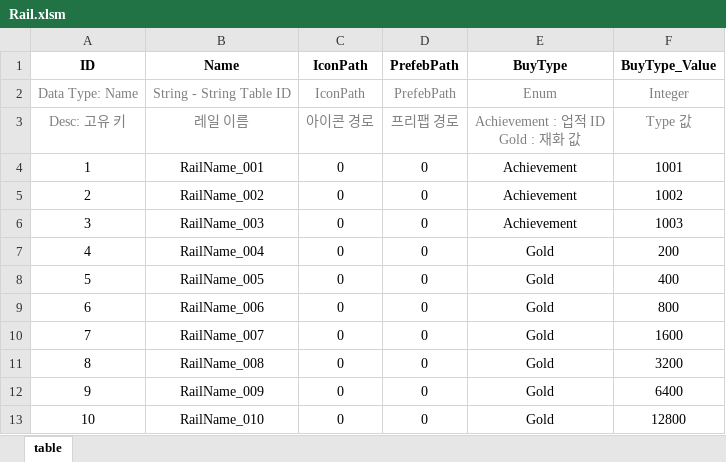
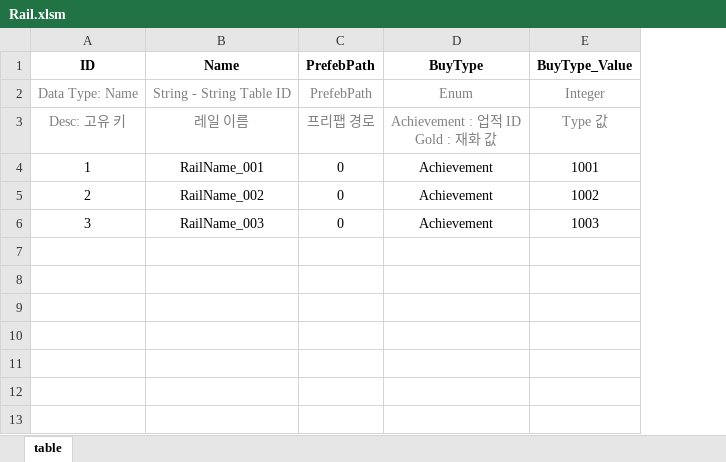
Before and after one commit to WeMG-Studio/ZombieRush, an Excel workbook: Assets/Tables/Rail.xlsm, sheet table, drawn as a sheet; values as stored, in another font and other column widths than the file's, no borders; charts and pictures and conditional formats not drawn; the diff names each change by its address in the sheet, - before the commit and + after, or states it on an @@ line.

```diff
--- a/Assets/Tables/Rail.xlsm (sheet table)
+++ b/Assets/Tables/Rail.xlsm (sheet table)
-column C (IconPath), rows 2-6: IconPath | 아이콘 경로 | 0 | 0 | 0
-row 7: 4 | RailName_004 | 0 | 0 | Gold | 200
-row 8: 5 | RailName_005 | 0 | 0 | Gold | 400
-row 9: 6 | RailName_006 | 0 | 0 | Gold | 800
-row 10: 7 | RailName_007 | 0 | 0 | Gold | 1600
-row 11: 8 | RailName_008 | 0 | 0 | Gold | 3200
-row 12: 9 | RailName_009 | 0 | 0 | Gold | 6400
-row 13: 10 | RailName_010 | 0 | 0 | Gold | 12800
```
Also changed, not shown: Assets/Tables/Achievement.xlsm, Assets/Tables/Character.xlsm, 9 other files.
